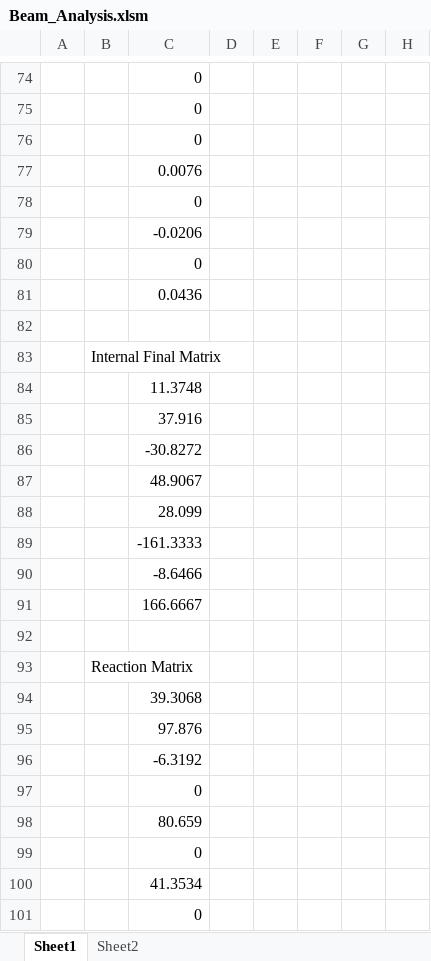
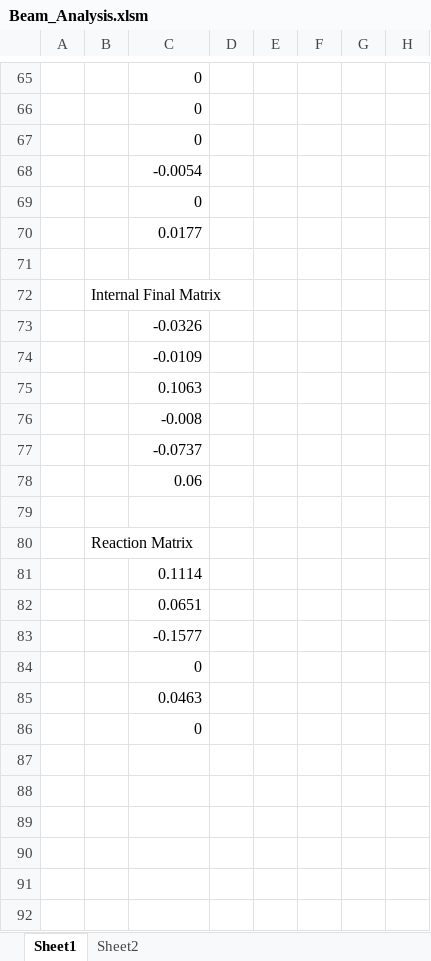
Before and after one commit to ashvinoli/Continuous_Beam_Solver_VBA, an Excel workbook: Beam_Analysis.xlsm, sheet Sheet1, drawn as a sheet; only a part is shown, gaps mark what is left out; values as stored, in another font and other column widths than the file's, no borders; charts and pictures not drawn; removed rows and columns are numbered as before the commit, all else as after; rows hold the shown columns only; the diff covers the shown part only; the diff names each change by its address in the sheet, - before the commit and + after, or states it on an @@ line.

```diff
--- a/Beam_Analysis.xlsm (sheet Sheet1)
+++ b/Beam_Analysis.xlsm (sheet Sheet1)
-C68: 0.0076
+C68: -0.0054
-C70: -0.0206
+C70: 0.0177
-row 80:  |  | 0
-row 81:  |  | 0.0436
-C73: 11.3748
+C73: -0.0326
-C74: 37.916
+C74: -0.0109
-C75: -30.8272
+C75: 0.1063
-C76: 48.9067
+C76: -0.008
-C77: 28.099
+C77: -0.0737
-C78: -161.3333
+C78: 0.06
-row 90:  |  | -8.6466
-row 91:  |  | 166.6667
-C81: 39.3068
+C81: 0.1114
-C82: 97.876
+C82: 0.0651
-C83: -6.3192
+C83: -0.1577
-C85: 80.659
+C85: 0.0463
-row 99:  |  | 0
-row 100:  |  | 41.3534
```
Also changed, not shown: 8 added rows, 17 removed rows and 46 edited cells elsewhere in this sheet, charts or pictures.
